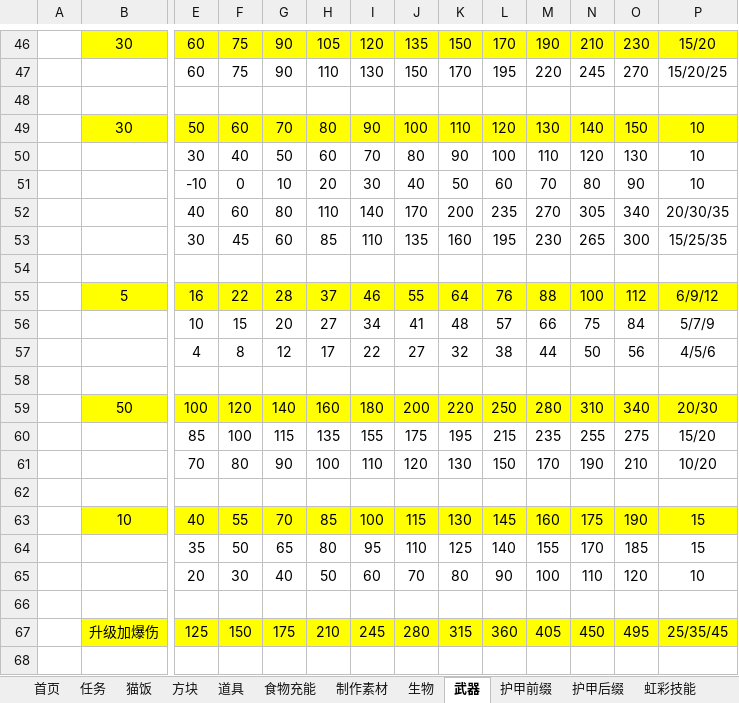
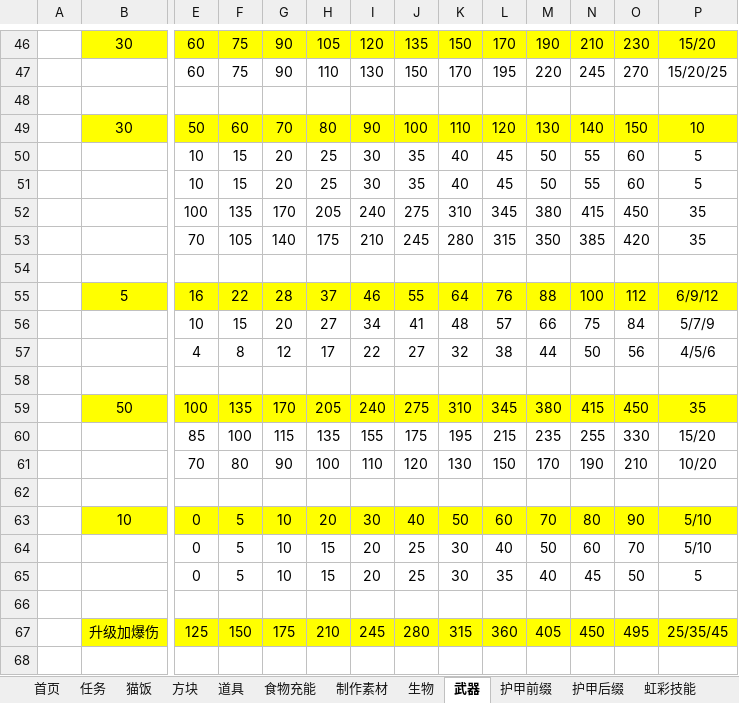
Before and after one commit to DreamBlueSun/7daystodie, an Excel workbook: IridescentAlchemy3-TraceOfBattle/ReadMe.xlsx, sheet 武器, drawn as a sheet; only a part is shown, gaps mark what is left out; values as stored, in another font and other column widths than the file's, no borders; removed rows and columns are numbered as before the commit, all else as after; rows hold the shown columns only; the diff names each change by its address in the sheet, - before the commit and + after, or states it on an @@ line.

Commit message:
IridescentAlchemy3-TraceOfBattle 马格南、沙鹰、猎枪、杠杆步枪 的面板提升 SMG5、AK47、突击步枪、M60 的面板做出平衡 突击步枪 的弹夹提升 垃圾炮台 的耐久 和 弹夹提升 修复垃圾炮台 的电击弹药不能电击的问题

```diff
--- a/IridescentAlchemy3-TraceOfBattle/ReadMe.xlsx (sheet 武器)
+++ b/IridescentAlchemy3-TraceOfBattle/ReadMe.xlsx (sheet 武器)
-row 50:  |  | 30 | 40 | 50 | 60 | 70 | 80 | 90 | 100 | 110 | 120 | 130 | 10
-row 51:  |  | -10 | 0 | 10 | 20 | 30 | 40 | 50 | 60 | 70 | 80 | 90 | 10
-row 52:  |  | 40 | 60 | 80 | 110 | 140 | 170 | 200 | 235 | 270 | 305 | 340 | 20/30/35
-row 53:  |  | 30 | 45 | 60 | 85 | 110 | 135 | 160 | 195 | 230 | 265 | 300 | 15/25/35
+row 50:  |  | 10 | 15 | 20 | 25 | 30 | 35 | 40 | 45 | 50 | 55 | 60 | 5
+row 51:  |  | 10 | 15 | 20 | 25 | 30 | 35 | 40 | 45 | 50 | 55 | 60 | 5
+row 52:  |  | 100 | 135 | 170 | 205 | 240 | 275 | 310 | 345 | 380 | 415 | 450 | 35
+row 53:  |  | 70 | 105 | 140 | 175 | 210 | 245 | 280 | 315 | 350 | 385 | 420 | 35
-row 59:  | 50 | 100 | 120 | 140 | 160 | 180 | 200 | 220 | 250 | 280 | 310 | 340 | 20/30
+row 59:  | 50 | 100 | 135 | 170 | 205 | 240 | 275 | 310 | 345 | 380 | 415 | 450 | 35
-O60: 275
+O60: 330
-row 63:  | 10 | 40 | 55 | 70 | 85 | 100 | 115 | 130 | 145 | 160 | 175 | 190 | 15
-row 64:  |  | 35 | 50 | 65 | 80 | 95 | 110 | 125 | 140 | 155 | 170 | 185 | 15
-row 65:  |  | 20 | 30 | 40 | 50 | 60 | 70 | 80 | 90 | 100 | 110 | 120 | 10
+row 63:  | 10 | 0 | 5 | 10 | 20 | 30 | 40 | 50 | 60 | 70 | 80 | 90 | 5/10
+row 64:  |  | 0 | 5 | 10 | 15 | 20 | 25 | 30 | 40 | 50 | 60 | 70 | 5/10
+row 65:  |  | 0 | 5 | 10 | 15 | 20 | 25 | 30 | 35 | 40 | 45 | 50 | 5
```
Also changed, not shown: 1 other file.
